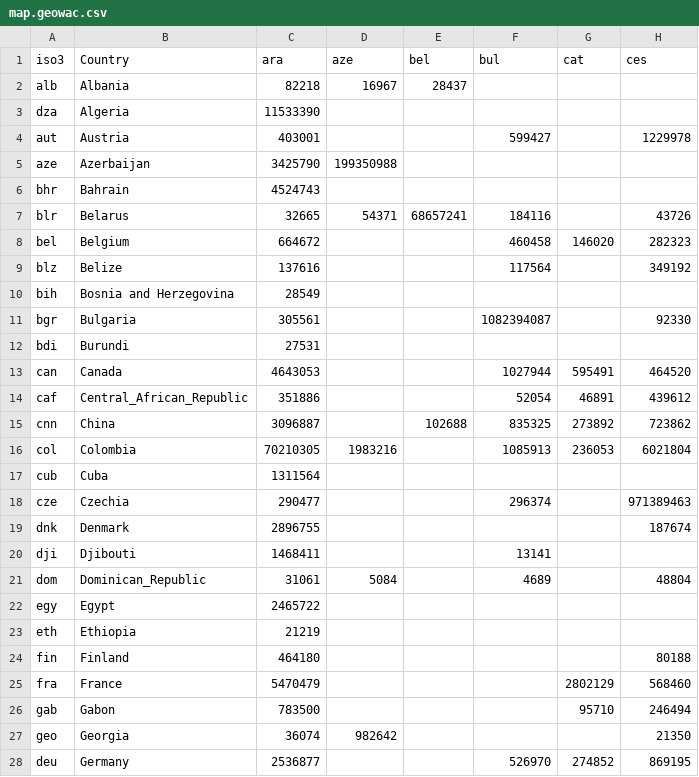
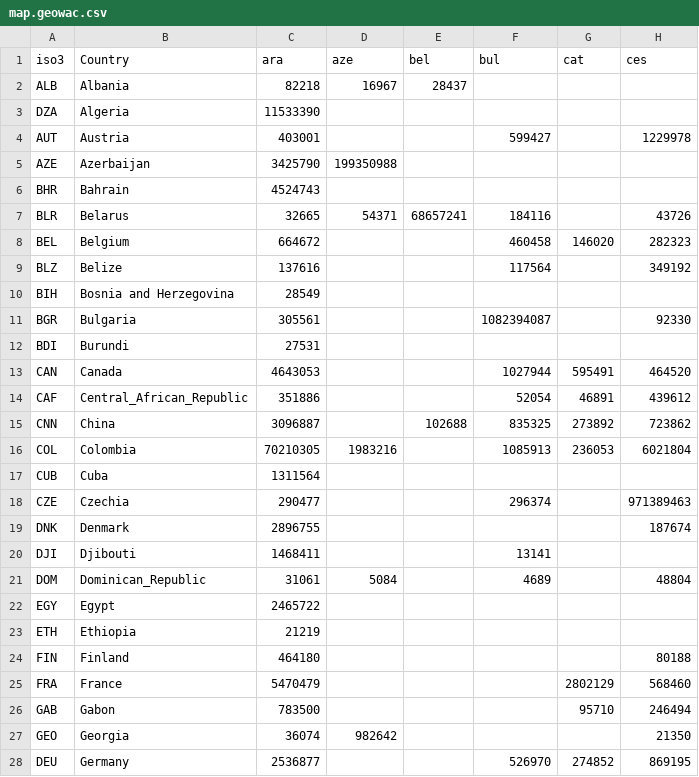
Before and after one commit to jonathandunn/earthLings, a CSV file: docs/data/map.geowac.csv, drawn as a sheet; only a part is shown; the diff covers the shown part only; the diff names each change by its address in the sheet, - before the commit and + after, or states it on an @@ line.

Commit message:
Add files via upload

```diff
--- a/docs/data/map.geowac.csv
+++ b/docs/data/map.geowac.csv
-A2 (iso3): alb
+A2 (iso3): ALB
-A3 (iso3): dza
+A3 (iso3): DZA
-A4 (iso3): aut
+A4 (iso3): AUT
-A5 (iso3): aze
+A5 (iso3): AZE
-A6 (iso3): bhr
+A6 (iso3): BHR
-A7 (iso3): blr
+A7 (iso3): BLR
-A8 (iso3): bel
+A8 (iso3): BEL
-A9 (iso3): blz
+A9 (iso3): BLZ
-A10 (iso3): bih
+A10 (iso3): BIH
-A11 (iso3): bgr
+A11 (iso3): BGR
-A12 (iso3): bdi
+A12 (iso3): BDI
-A13 (iso3): can
+A13 (iso3): CAN
-A14 (iso3): caf
+A14 (iso3): CAF
-A15 (iso3): cnn
+A15 (iso3): CNN
-A16 (iso3): col
+A16 (iso3): COL
-A17 (iso3): cub
+A17 (iso3): CUB
-A18 (iso3): cze
+A18 (iso3): CZE
-A19 (iso3): dnk
+A19 (iso3): DNK
-A20 (iso3): dji
+A20 (iso3): DJI
-A21 (iso3): dom
+A21 (iso3): DOM
-A22 (iso3): egy
+A22 (iso3): EGY
-A23 (iso3): eth
+A23 (iso3): ETH
-A24 (iso3): fin
+A24 (iso3): FIN
-A25 (iso3): fra
+A25 (iso3): FRA
-A26 (iso3): gab
+A26 (iso3): GAB
-A27 (iso3): geo
+A27 (iso3): GEO
-A28 (iso3): deu
+A28 (iso3): DEU
```
Also changed, not shown: 143 edited cells elsewhere in this file.
